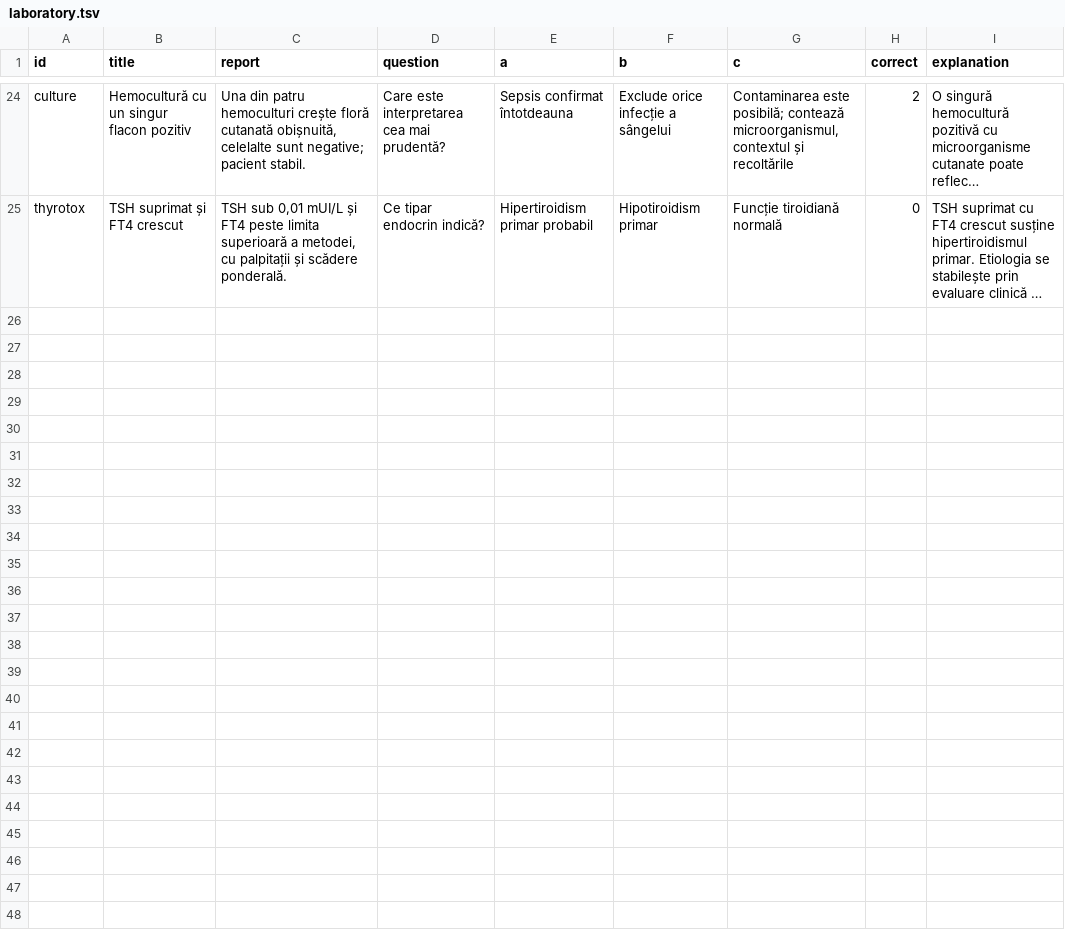
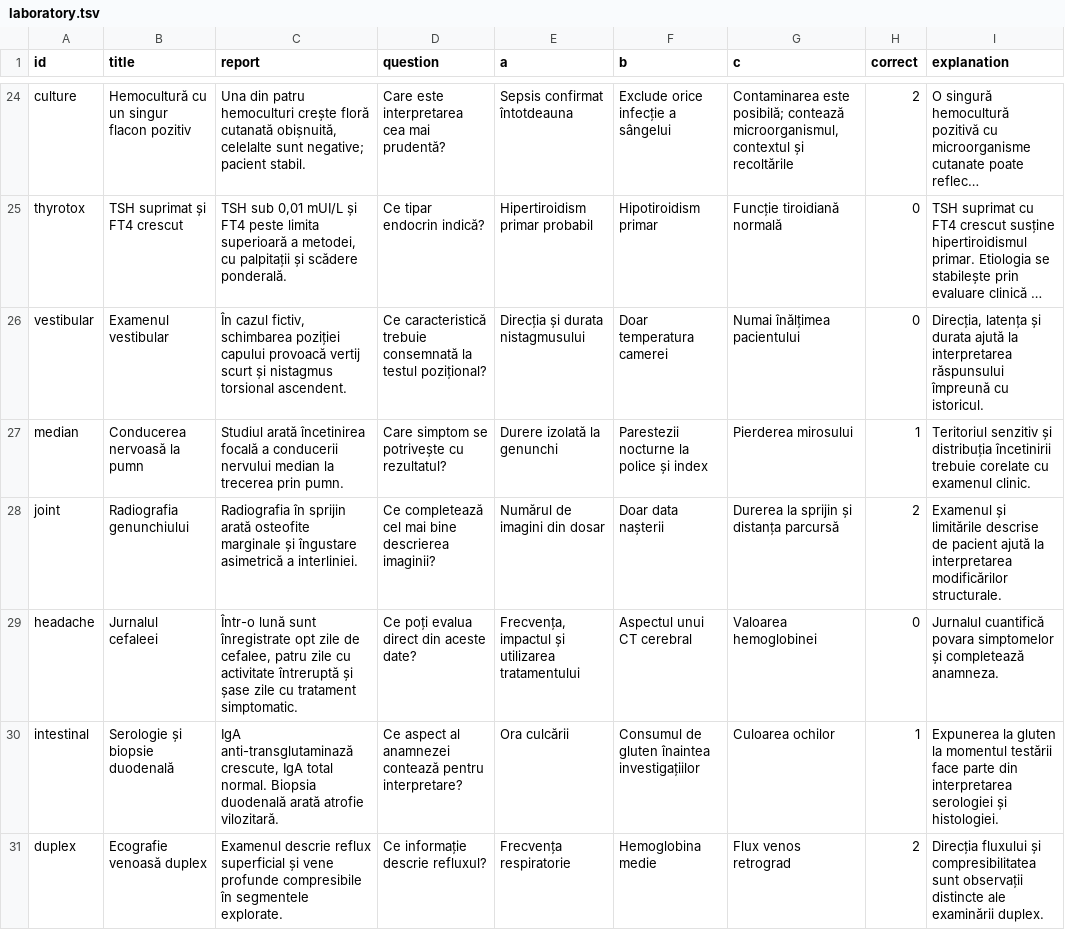
Before and after one commit to unlimitedeventsip-hub/MedAtlas, a TSV file: MedAtlas-Lenovo-AI-0.2/app/src/main/assets/clinical/laboratory.tsv, drawn as a sheet; only a part is shown, gaps mark what is left out; long unchanged cells end in …; the diff names each change by its address in the sheet, - before the commit and + after, or states it on an @@ line.

Commit message:
Release MedAtlas 2.0.0: offline atlas, signed APK and Android QA
* Integrate offline anatomy, 30 transparent atlas stickers, case links, exams and workbook backup

* Handle nullable Android sticker thumbnail decode

* Preserve offline mesh paths through APK packaging

* Add UMF Cursuri, course Drive folder and import shortcut in Library

* fix(atlas): expose 3D layer status independently of GPU renderer

* test(atlas): verify 3D layer switches via Compose independent of OpenGL timing

* release(v2): set version 2.0.0 code 20 and sign release with stable MedAtlas certificate

* ci(v2): build and upload verified signed 2.0 APK only after Android tests pass

* docs(v2): add realistic Lenovo installation and 15-step physical QA checklist

```diff
--- a/MedAtlas-Lenovo-AI-0.2/app/src/main/assets/clinical/laboratory.tsv
+++ b/MedAtlas-Lenovo-AI-0.2/app/src/main/assets/clinical/laboratory.tsv
+row 26: vestibular | Examenul vestibular | În cazul fictiv, schimbarea poziției capului provoacă vertij scurt și nistagmus torsional ascendent. | Ce caracteristică trebuie consemnată la testul pozițional? | Direcția și durata nistagmusului | Doar temperatura camerei | Numai înălțimea pacientului | 0 | Direcția, latența și durata ajută la interpretarea răspunsului împreună cu istoricul.
+row 27: median | Conducerea nervoasă la pumn | Studiul arată încetinirea focală a conducerii nervului median la trecerea prin pumn. | Care simptom se potrivește cu rezultatul? | Durere izolată la genunchi | Parestezii nocturne la police și index | Pierderea mirosului | 1 | Teritoriul senzitiv și distribuția încetinirii trebuie corelate cu examenul clinic.
+row 28: joint | Radiografia genunchiului | Radiografia în sprijin arată osteofite marginale și îngustare asimetrică a interliniei. | Ce completează cel mai bine descrierea imaginii? | Numărul de imagini din dosar | Doar data nașterii | Durerea la sprijin și distanța parcursă | 2 | Examenul și limitările descrise de pacient ajută la interpretarea modificărilor structurale.
+row 29: headache | Jurnalul cefaleei | Într-o lună sunt înregistrate opt zile de cefalee, patru zile cu activitate întreruptă și șase zile cu tratament simptomatic. | Ce poți evalua direct din aceste date? | Frecvența, impactul și utilizarea tratamentului | Aspectul unui CT cerebral | Valoarea hemoglobinei | 0 | Jurnalul cuantifică povara simptomelor și completează anamneza.
+row 30: intestinal | Serologie și biopsie duodenală | IgA anti-transglutaminază crescute, IgA total normal. Biopsia duodenală arată atrofie vilozitară. | Ce aspect al anamnezei contează pentru interpretare? | Ora culcării | Consumul de gluten înaintea investigațiilor | Culoarea ochilor | 1 | Expunerea la gluten la momentul testării face parte din interpretarea serologiei și histologiei.
+row 31: duplex | Ecografie venoasă duplex | Examenul descrie reflux superficial și vene profunde compresibile în segmentele explorate. | Ce informație descrie refluxul? | Frecvența respiratorie | Hemoglobina medie | Flux venos retrograd | 2 | Direcția fluxului și compresibilitatea sunt observații distincte ale examinării duplex.
```
Also changed, not shown: 31 other files.
